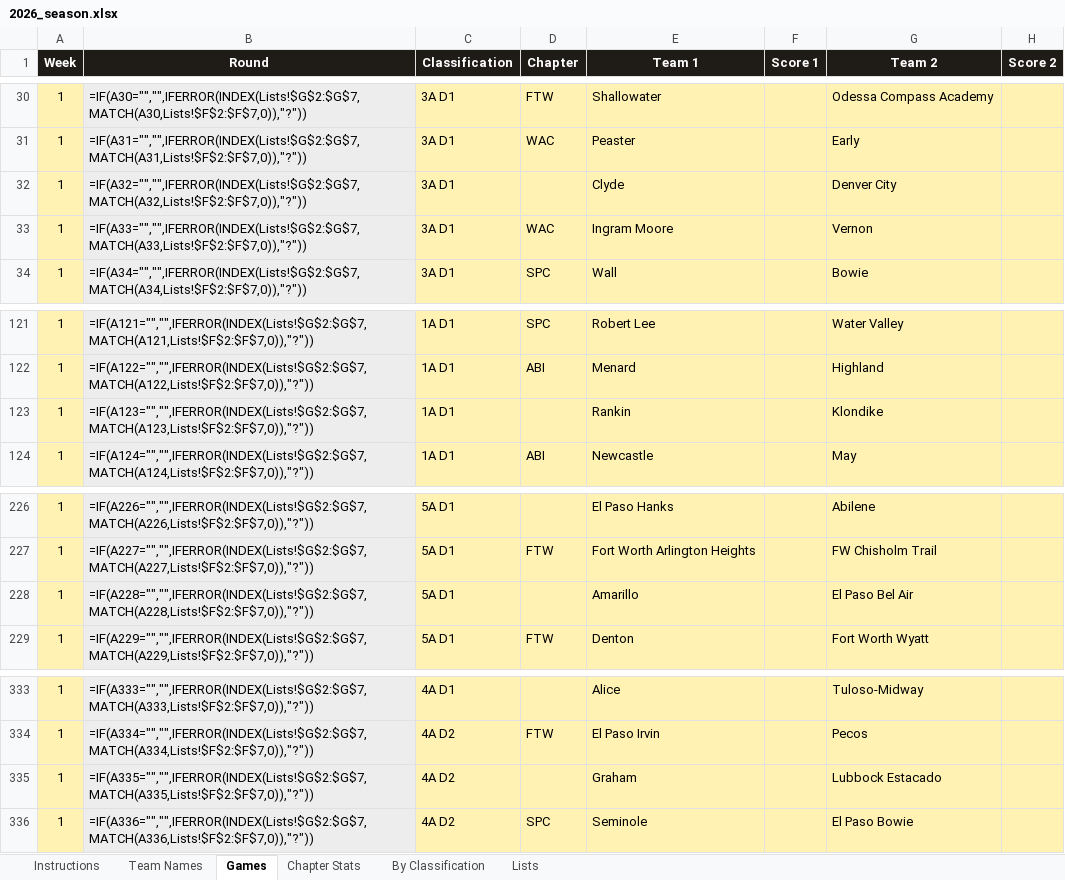
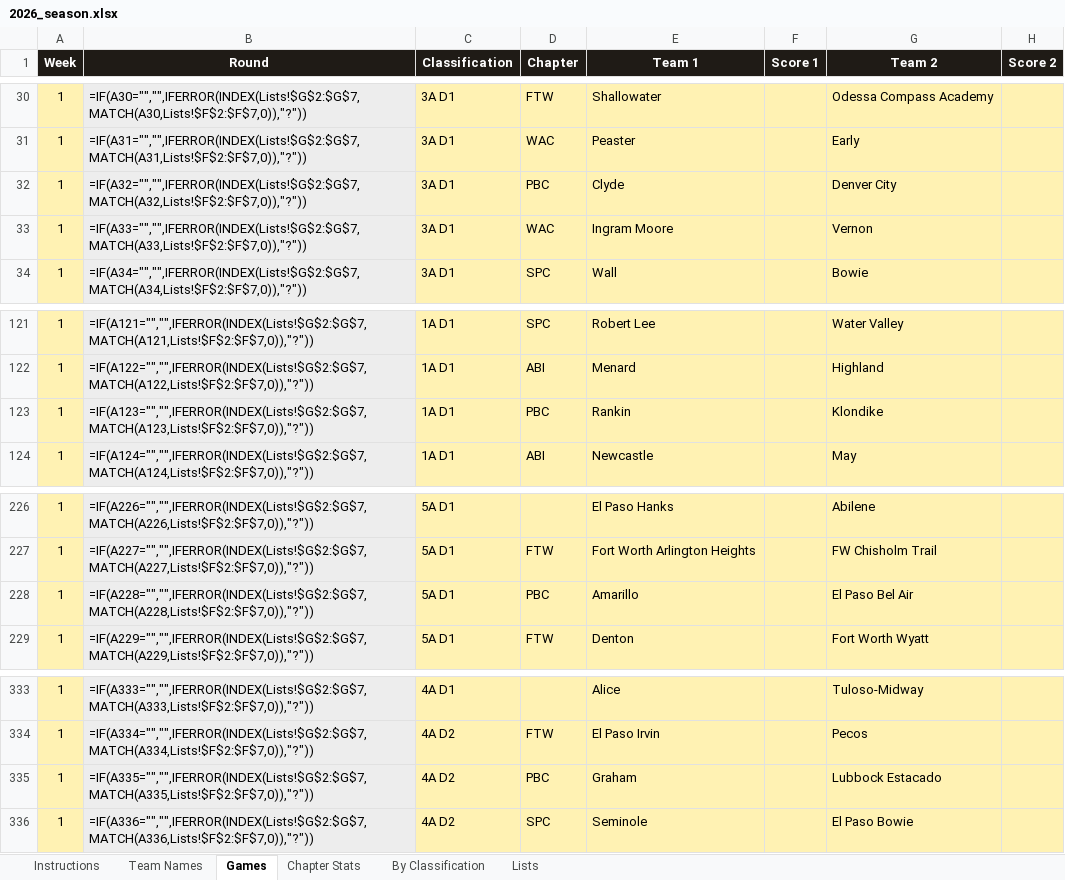
Before and after one commit to colemic2006/texasplayoffs, an Excel workbook: season/2026/2026_season.xlsx, sheet Games, drawn as a sheet; only a part is shown, gaps mark what is left out; values as stored, in another font and other column widths than the file's, no borders; formulas without a stored value are shown as written; conditional formats not drawn; the diff covers the shown part only; the diff names each change by its address in the sheet, - before the commit and + after, or states it on an @@ line.

```diff
--- a/season/2026/2026_season.xlsx (sheet Games)
+++ b/season/2026/2026_season.xlsx (sheet Games)
-D32 (Chapter): (empty)
+D32 (Chapter): PBC
-D123 (Chapter): (empty)
+D123 (Chapter): PBC
-D228 (Chapter): (empty)
+D228 (Chapter): PBC
-D335 (Chapter): (empty)
+D335 (Chapter): PBC
```
Also changed, not shown: 13 edited cells elsewhere in this sheet, 3 other files.
